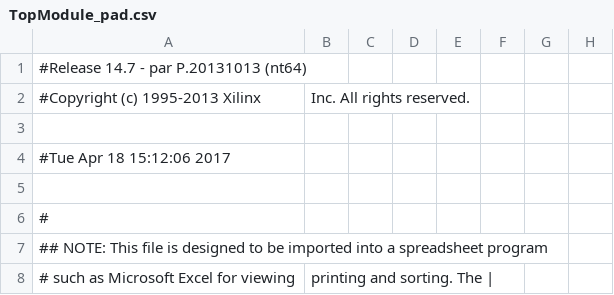
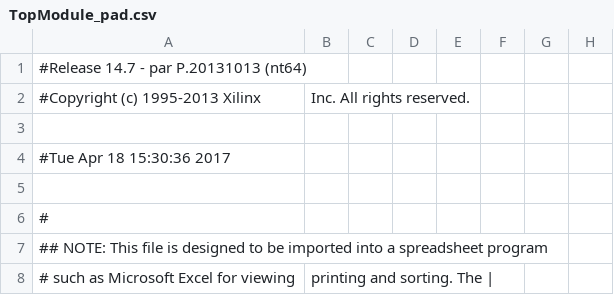
Before and after one commit to nakrule/Space-Invaders, a CSV file: Development version/v1.4/TopModule_pad.csv, drawn as a sheet; only a part is shown; the diff names each change by its address in the sheet, - before the commit and + after, or states it on an @@ line.

```diff
--- a/Development version/v1.4/TopModule_pad.csv
+++ b/Development version/v1.4/TopModule_pad.csv
-A4: #Tue Apr 18 15:12:06 2017
+A4: #Tue Apr 18 15:30:36 2017
```
Also changed, not shown: 40 other files.
